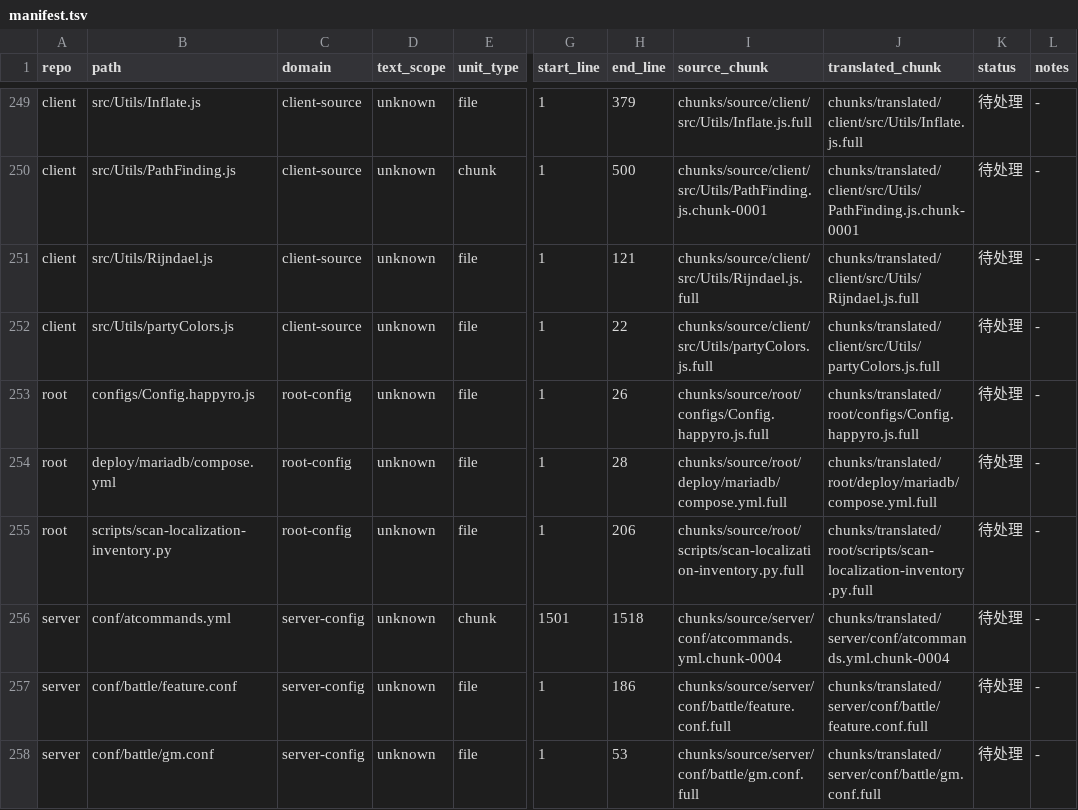
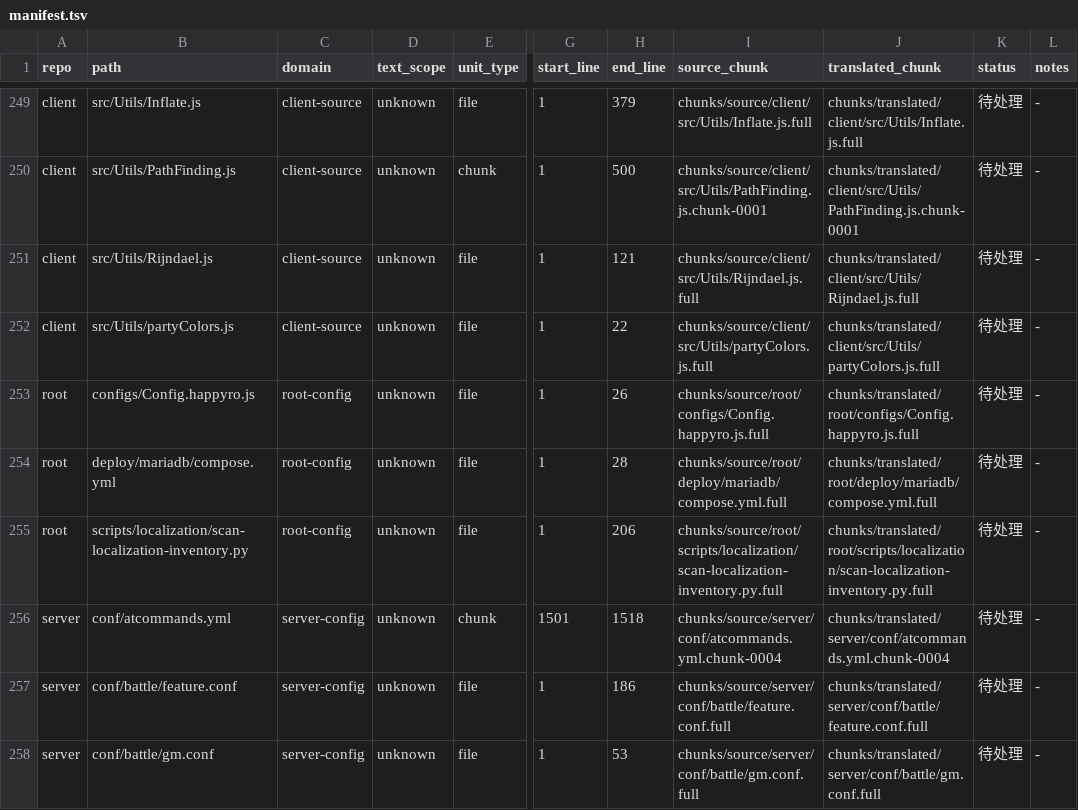
Before and after one commit to happyro/happyro, a TSV file: docs/zh-cn/agent-01/manifest.tsv, drawn as a sheet; only a part is shown, gaps mark what is left out; the diff names each change by its address in the sheet, - before the commit and + after, or states it on an @@ line.

Commit message:
refactor(ops): organize scripts and tools

```diff
--- a/docs/zh-cn/agent-01/manifest.tsv
+++ b/docs/zh-cn/agent-01/manifest.tsv
-B255 (path): scripts/scan-localization-inventory.py
+B255 (path): scripts/localization/scan-localization-inventory.py
-I255 (source_chunk): chunks/source/root/scripts/scan-localization-inventory.py.full
+I255 (source_chunk): chunks/source/root/scripts/localization/scan-localization-inventory.py.full
-J255 (translated_chunk): chunks/translated/root/scripts/scan-localization-inventory.py.full
+J255 (translated_chunk): chunks/translated/root/scripts/localization/scan-localization-inventory.py.full
```
Also changed, not shown: 32 other files.
